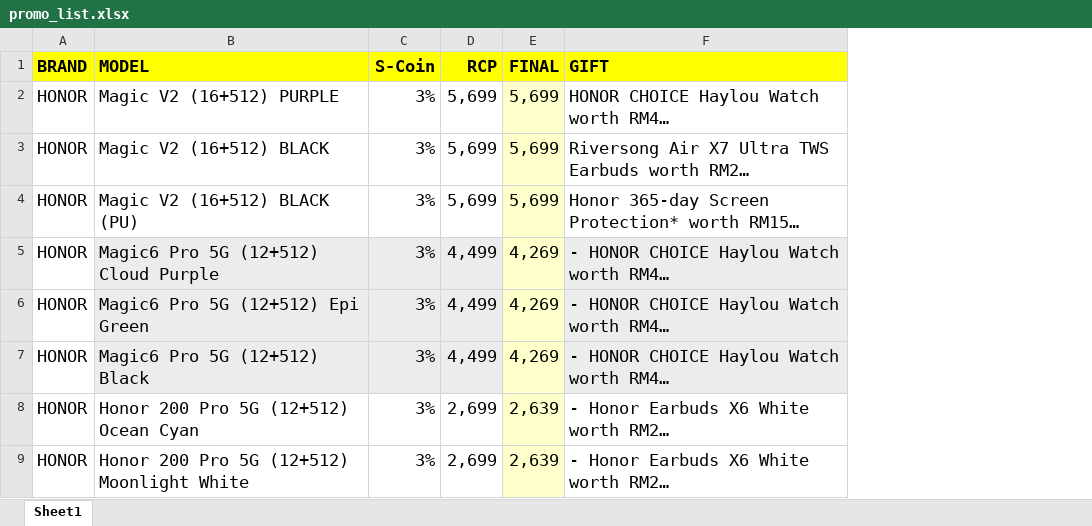
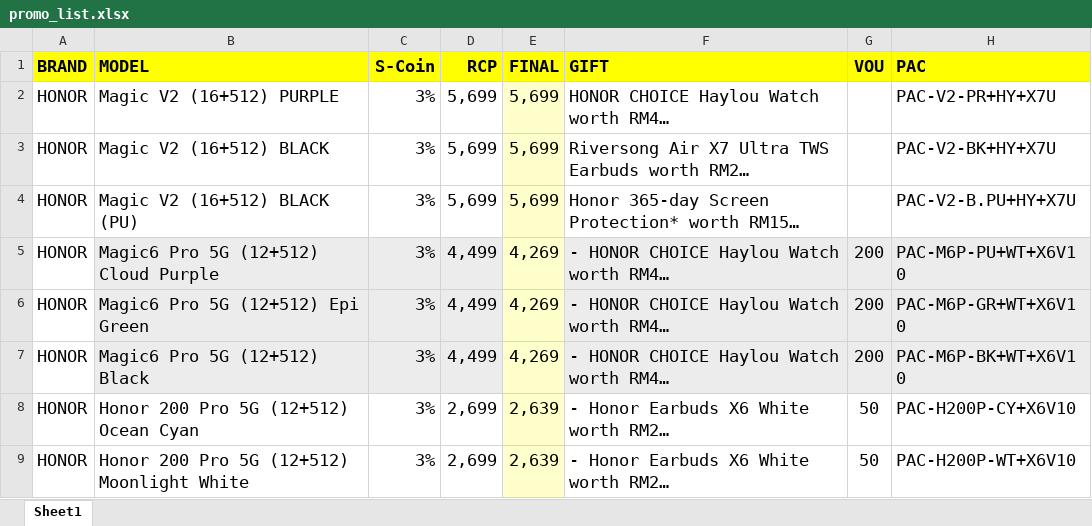
Before and after one commit to senhengtemerloh/promo-page, an Excel workbook: promo_list.xlsx, sheet Sheet1, drawn as a sheet; only a part is shown; long unchanged cells end in …; values as stored, in another font and other column widths than the file's, no borders; the diff names each change by its address in the sheet, - before the commit and + after, or states it on an @@ line.

Commit message:
Add files via upload

```diff
--- a/promo_list.xlsx (sheet Sheet1)
+++ b/promo_list.xlsx (sheet Sheet1)
+column G (VOU), rows 5-9: 200 | 200 | 200 | 50 | 50
+column H (PAC), rows 2-9: PAC-V2-PR+HY+X7U | PAC-V2-BK+HY+X7U | PAC-V2-B.PU+HY+X7U | PAC-M6P-PU+WT+X6V10 | PAC-M6P-GR+WT+X6V10 | PAC-M6P-BK+WT+X6V10 | PAC-H200P-CY+X6V10 | PAC-H200P-WT+X6V10
```
